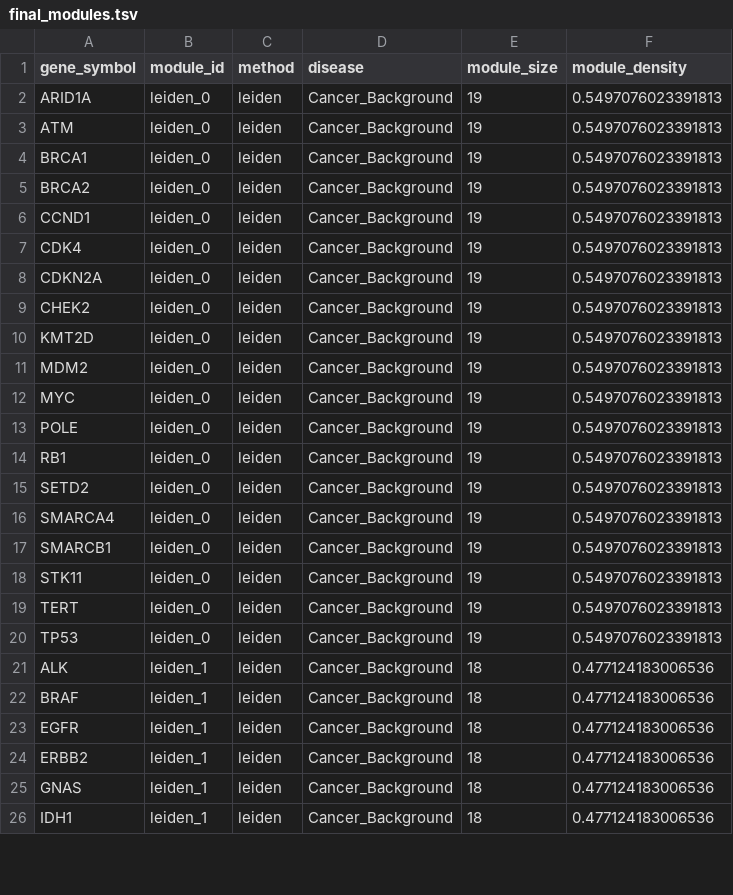
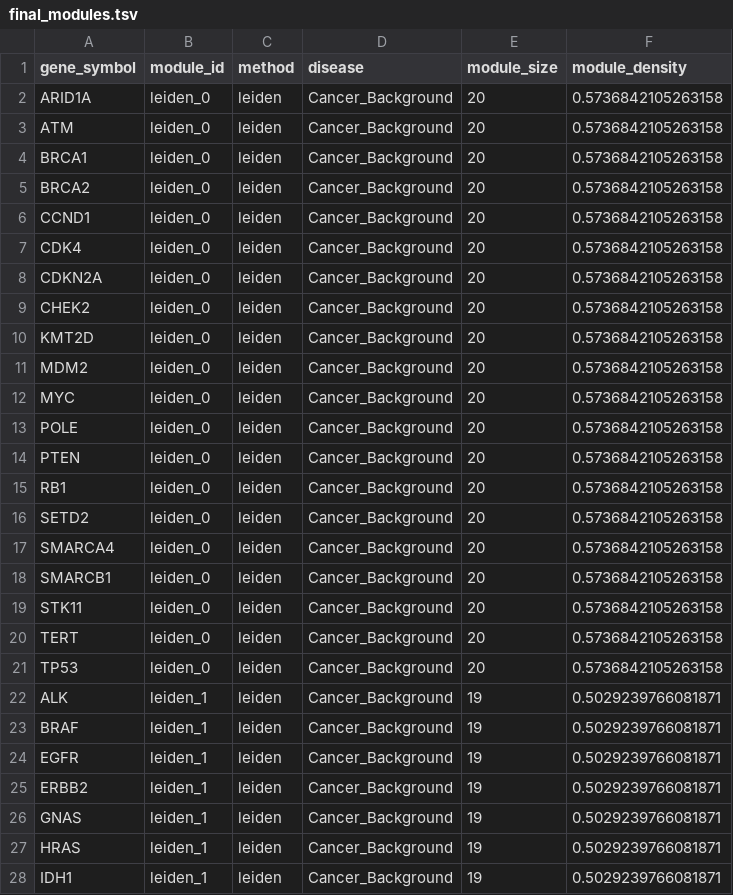
Before and after one commit to BibekTripathy/machineLearningProject, a TSV file: project_root/results/modules/final_modules.tsv, drawn as a sheet; only a part is shown; the diff covers the shown part only.

```diff
--- a/project_root/results/modules/final_modules.tsv
+++ b/project_root/results/modules/final_modules.tsv
@@ -1,26 +1,28 @@
 gene_symbol	module_id	method	disease	module_size	module_density
-ARID1A	leiden_0	leiden	Cancer_Background	19	0.5497076023391813
-ATM	leiden_0	leiden	Cancer_Background	19	0.5497076023391813
-BRCA1	leiden_0	leiden	Cancer_Background	19	0.5497076023391813
-BRCA2	leiden_0	leiden	Cancer_Background	19	0.5497076023391813
-CCND1	leiden_0	leiden	Cancer_Background	19	0.5497076023391813
-CDK4	leiden_0	leiden	Cancer_Background	19	0.5497076023391813
-CDKN2A	leiden_0	leiden	Cancer_Background	19	0.5497076023391813
-CHEK2	leiden_0	leiden	Cancer_Background	19	0.5497076023391813
-KMT2D	leiden_0	leiden	Cancer_Background	19	0.5497076023391813
-MDM2	leiden_0	leiden	Cancer_Background	19	0.5497076023391813
-MYC	leiden_0	leiden	Cancer_Background	19	0.5497076023391813
-POLE	leiden_0	leiden	Cancer_Background	19	0.5497076023391813
-RB1	leiden_0	leiden	Cancer_Background	19	0.5497076023391813
-SETD2	leiden_0	leiden	Cancer_Background	19	0.5497076023391813
-SMARCA4	leiden_0	leiden	Cancer_Background	19	0.5497076023391813
-SMARCB1	leiden_0	leiden	Cancer_Background	19	0.5497076023391813
-STK11	leiden_0	leiden	Cancer_Background	19	0.5497076023391813
-TERT	leiden_0	leiden	Cancer_Background	19	0.5497076023391813
-TP53	leiden_0	leiden	Cancer_Background	19	0.5497076023391813
-ALK	leiden_1	leiden	Cancer_Background	18	0.477124183006536
-BRAF	leiden_1	leiden	Cancer_Background	18	0.477124183006536
-EGFR	leiden_1	leiden	Cancer_Background	18	0.477124183006536
-ERBB2	leiden_1	leiden	Cancer_Background	18	0.477124183006536
-GNAS	leiden_1	leiden	Cancer_Background	18	0.477124183006536
-IDH1	leiden_1	leiden	Cancer_Background	18	0.477124183006536
+ARID1A	leiden_0	leiden	Cancer_Background	20	0.5736842105263158
+ATM	leiden_0	leiden	Cancer_Background	20	0.5736842105263158
+BRCA1	leiden_0	leiden	Cancer_Background	20	0.5736842105263158
+BRCA2	leiden_0	leiden	Cancer_Background	20	0.5736842105263158
+CCND1	leiden_0	leiden	Cancer_Background	20	0.5736842105263158
+CDK4	leiden_0	leiden	Cancer_Background	20	0.5736842105263158
+CDKN2A	leiden_0	leiden	Cancer_Background	20	0.5736842105263158
+CHEK2	leiden_0	leiden	Cancer_Background	20	0.5736842105263158
+KMT2D	leiden_0	leiden	Cancer_Background	20	0.5736842105263158
+MDM2	leiden_0	leiden	Cancer_Background	20	0.5736842105263158
+MYC	leiden_0	leiden	Cancer_Background	20	0.5736842105263158
+POLE	leiden_0	leiden	Cancer_Background	20	0.5736842105263158
+PTEN	leiden_0	leiden	Cancer_Background	20	0.5736842105263158
+RB1	leiden_0	leiden	Cancer_Background	20	0.5736842105263158
+SETD2	leiden_0	leiden	Cancer_Background	20	0.5736842105263158
+SMARCA4	leiden_0	leiden	Cancer_Background	20	0.5736842105263158
+SMARCB1	leiden_0	leiden	Cancer_Background	20	0.5736842105263158
+STK11	leiden_0	leiden	Cancer_Background	20	0.5736842105263158
+TERT	leiden_0	leiden	Cancer_Background	20	0.5736842105263158
+TP53	leiden_0	leiden	Cancer_Background	20	0.5736842105263158
+ALK	leiden_1	leiden	Cancer_Background	19	0.5029239766081871
+BRAF	leiden_1	leiden	Cancer_Background	19	0.5029239766081871
+EGFR	leiden_1	leiden	Cancer_Background	19	0.5029239766081871
+ERBB2	leiden_1	leiden	Cancer_Background	19	0.5029239766081871
+GNAS	leiden_1	leiden	Cancer_Background	19	0.5029239766081871
+HRAS	leiden_1	leiden	Cancer_Background	19	0.5029239766081871
+IDH1	leiden_1	leiden	Cancer_Background	19	0.5029239766081871
```
Also changed, not shown: 24 edited cells elsewhere in this file, project_root/results/enrichment/enrich_cancer_leiden.tsv, project_root/results/genes/expanded_genes.tsv, 5 other files.
